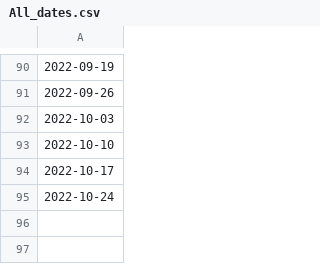
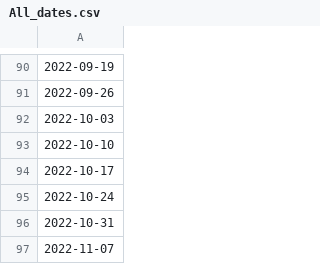
Before and after one commit to google-research/vaccination-search-insights, a CSV file: data/All_dates.csv, drawn as a sheet; only a part is shown, gaps mark what is left out.

```diff
--- a/data/All_dates.csv
+++ b/data/All_dates.csv
@@ -95 +95,3 @@
 2022-10-24
+2022-10-31
+2022-11-07
```
Also changed, not shown: data/Global_l0_vaccination_search_insights.csv, data/IE_vaccination_search_insights.csv.
